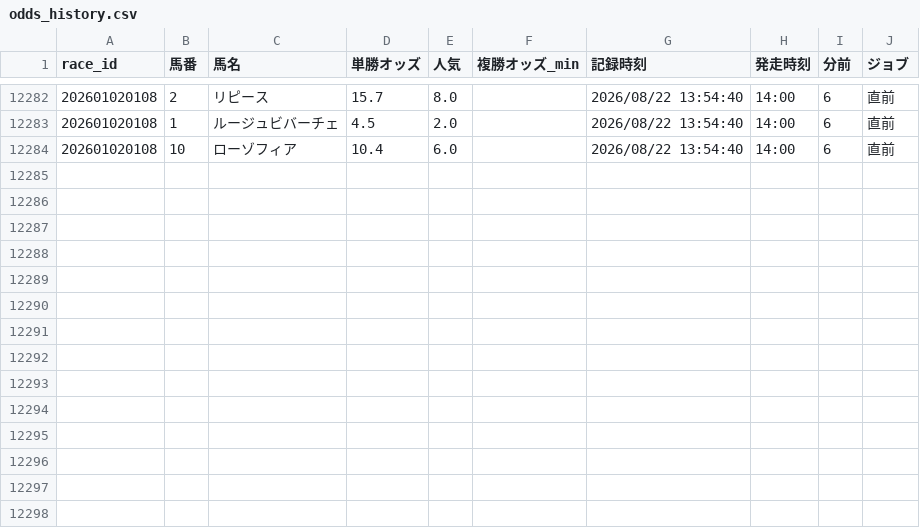
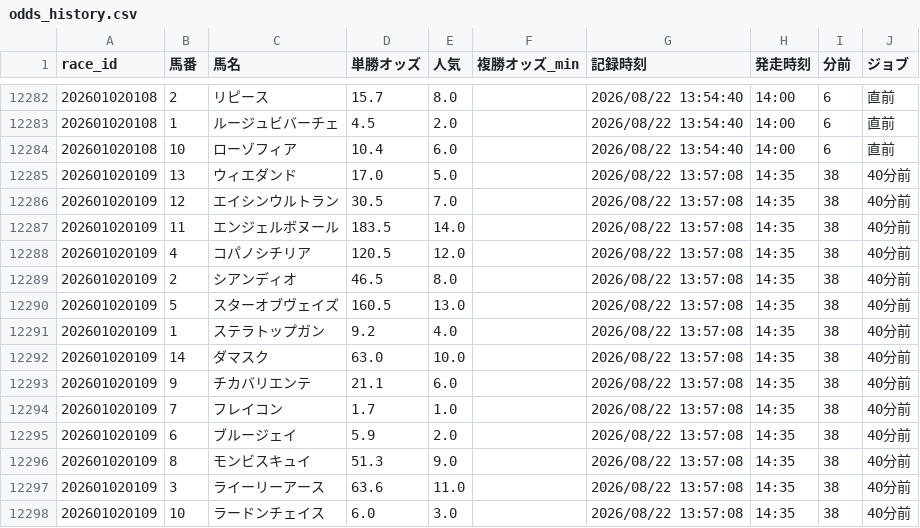
Before and after one commit to fu-ga306/keiba-ai, a CSV file: odds_history.csv, drawn as a sheet; only a part is shown, gaps mark what is left out.

```diff
--- a/odds_history.csv
+++ b/odds_history.csv
@@ -12284 +12284,15 @@
 202601020108,10,ローゾフィア,10.4,6.0,,2026/08/22 13:54:40,14:00,6,直前
+202601020109,13,ウィエダンド,17.0,5.0,,2026/08/22 13:57:08,14:35,38,40分前
+202601020109,12,エイシンウルトラン,30.5,7.0,,2026/08/22 13:57:08,14:35,38,40分前
+202601020109,11,エンジェルボヌール,183.5,14.0,,2026/08/22 13:57:08,14:35,38,40分前
+202601020109,4,コパノシチリア,120.5,12.0,,2026/08/22 13:57:08,14:35,38,40分前
+202601020109,2,シアンディオ,46.5,8.0,,2026/08/22 13:57:08,14:35,38,40分前
+202601020109,5,スターオブヴェイズ,160.5,13.0,,2026/08/22 13:57:08,14:35,38,40分前
+202601020109,1,ステラトップガン,9.2,4.0,,2026/08/22 13:57:08,14:35,38,40分前
+202601020109,14,ダマスク,63.0,10.0,,2026/08/22 13:57:08,14:35,38,40分前
+202601020109,9,チカバリエンテ,21.1,6.0,,2026/08/22 13:57:08,14:35,38,40分前
+202601020109,7,フレイコン,1.7,1.0,,2026/08/22 13:57:08,14:35,38,40分前
+202601020109,6,ブルージェイ,5.9,2.0,,2026/08/22 13:57:08,14:35,38,40分前
+202601020109,8,モンビスキュイ,51.3,9.0,,2026/08/22 13:57:08,14:35,38,40分前
+202601020109,3,ライーリーアース,63.6,11.0,,2026/08/22 13:57:08,14:35,38,40分前
+202601020109,10,ラードンチェイス,6.0,3.0,,2026/08/22 13:57:08,14:35,38,40分前
```
Also changed, not shown: today_predictions.csv, today_results.csv.
